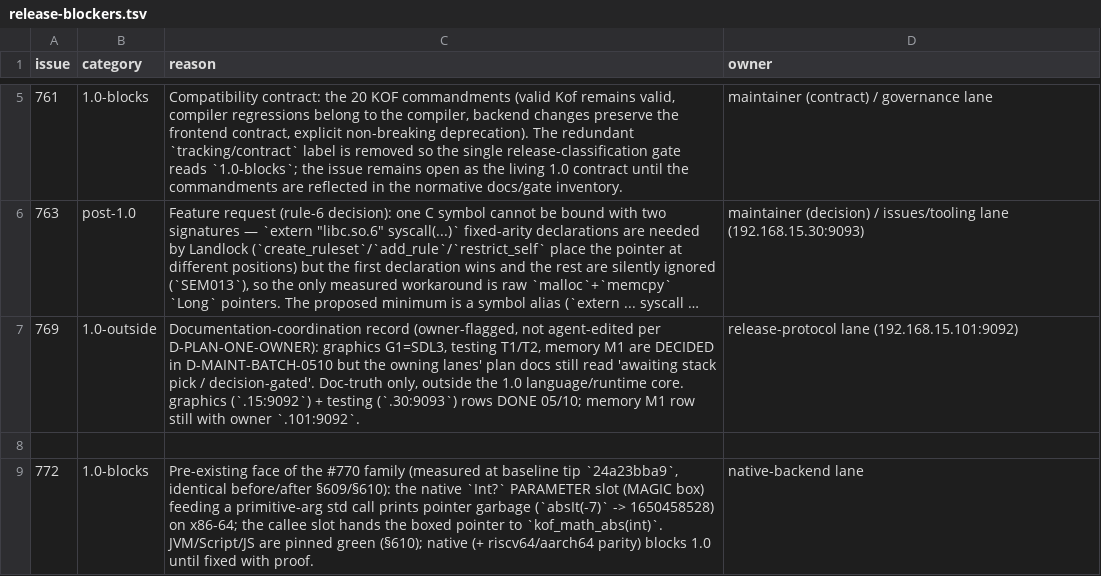
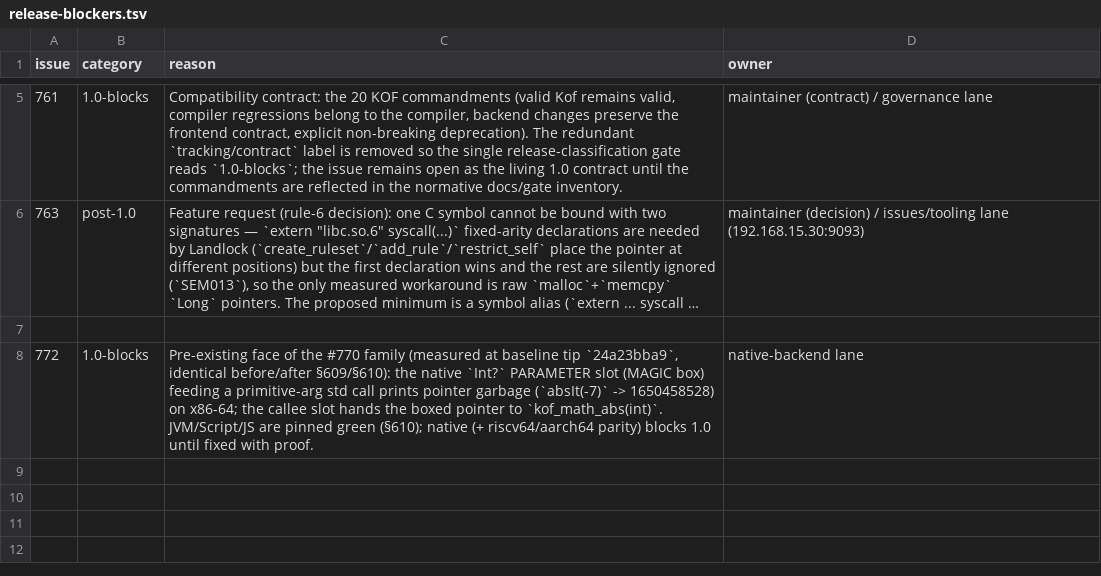
Before and after one commit to KofLang/Kof4j, a TSV file: scripts/release-blockers.tsv, drawn as a sheet; only a part is shown, gaps mark what is left out; long unchanged cells end in …; the diff names each change by its address in the sheet, - before the commit and + after, or states it on an @@ line.

Commit message:
docs(doing)+chore(release-blockers): close #769 and drop its ledger line
The #769 memory-safety M1 doc-truth correction landed (19ce08c01) and G1/T1/T2
were already reflected by their owning lanes, so issue #769 is closed. Removing
its stale `release-blockers.tsv` row makes `check_release_blockers.sh` rc=1→rc=0
(no LEDGER-DRIFT). DOING.md/DOING.pt_BR.md claim updated to record the close.

Gates: check_release_blockers / check_owner_identity / check_plan_owners rc=0.

```diff
--- a/scripts/release-blockers.tsv
+++ b/scripts/release-blockers.tsv
-row 7: 769 | 1.0-outside | Documentation-coordination record (owner-flagged, not agent-edited per D-PLAN-ONE-OWNER): graphics G1=SDL3, testing T1/T2, memory M1 are DECIDED in D-MAINT-BATCH-0510 but the owning lanes' plan docs still read 'awaiting stack pick / decision-gated'. Doc-truth only, outside the 1.0 language/runtime core. graphics (`.15:9092`) + testing (`.30:9093`) rows DONE 05/10; memory M1 row still with owner `.101:9092`. | release-protocol lane (192.168.15.101:9092)
```
Also changed, not shown: 2 other files.
